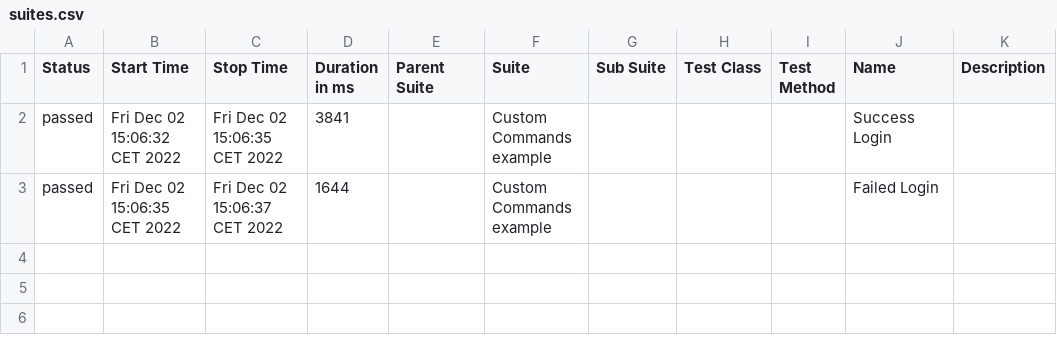
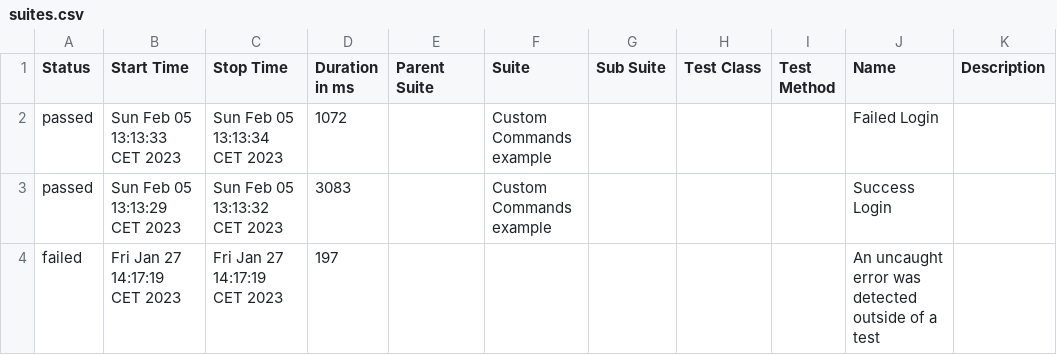
Before and after one commit to lagiewnik/cypressJoanMedia, a CSV file: allure-report/data/suites.csv, drawn as a sheet.

```diff
--- a/allure-report/data/suites.csv
+++ b/allure-report/data/suites.csv
@@ -1,3 +1,4 @@
 "Status","Start Time","Stop Time","Duration in ms","Parent Suite","Suite","Sub Suite","Test Class","Test Method","Name","Description"
-"passed","Fri Dec 02 15:06:32 CET 2022","Fri Dec 02 15:06:35 CET 2022","3841","","Custom Commands example","","","","Success Login",""
-"passed","Fri Dec 02 15:06:35 CET 2022","Fri Dec 02 15:06:37 CET 2022","1644","","Custom Commands example","","","","Failed Login",""
+"passed","Sun Feb 05 13:13:33 CET 2023","Sun Feb 05 13:13:34 CET 2023","1072","","Custom Commands example","","","","Failed Login",""
+"passed","Sun Feb 05 13:13:29 CET 2023","Sun Feb 05 13:13:32 CET 2023","3083","","Custom Commands example","","","","Success Login",""
+"failed","Fri Jan 27 14:17:19 CET 2023","Fri Jan 27 14:17:19 CET 2023","197","","","","","","An uncaught error was detected outside of a test",""
```
Also changed, not shown: 51 other files.
